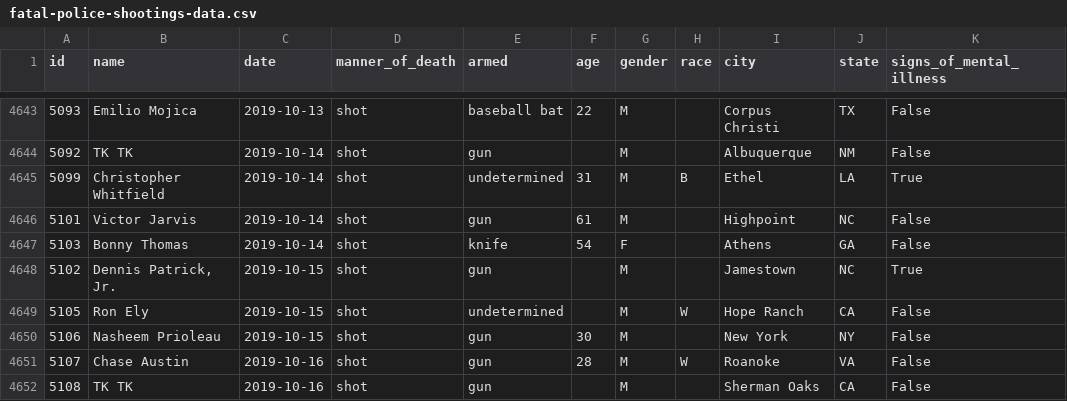
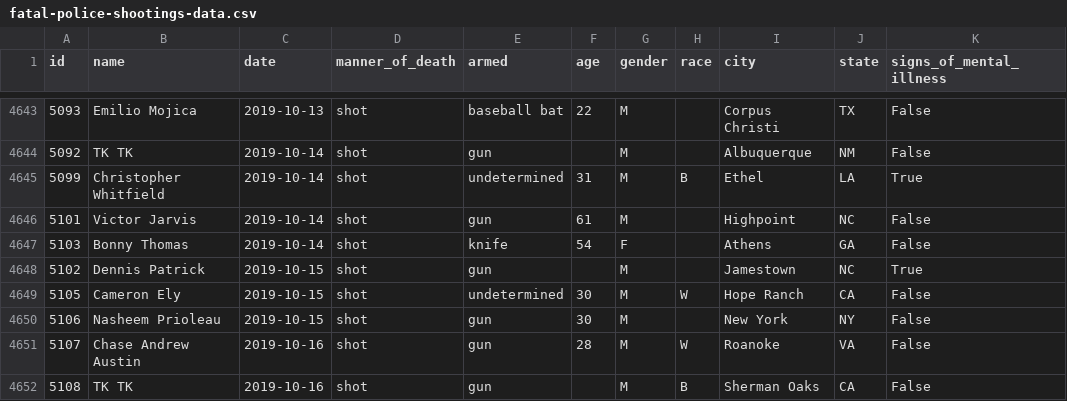
Before and after one commit to washingtonpost/data-police-shootings, a CSV file: fatal-police-shootings-data.csv, drawn as a sheet; only a part is shown, gaps mark what is left out; the diff names each change by its address in the sheet, - before the commit and + after, or states it on an @@ line.

Commit message:
4651 people have been shot and killed by police since Jan. 1, 2015.

```diff
--- a/fatal-police-shootings-data.csv
+++ b/fatal-police-shootings-data.csv
-B4648 (name): Dennis Patrick, Jr.
+B4648 (name): Dennis Patrick
-B4649 (name): Ron Ely
+B4649 (name): Cameron Ely
-F4649 (age): (empty)
+F4649 (age): 30
-B4651 (name): Chase Austin
+B4651 (name): Chase Andrew Austin
-H4652 (race): (empty)
+H4652 (race): B
```
